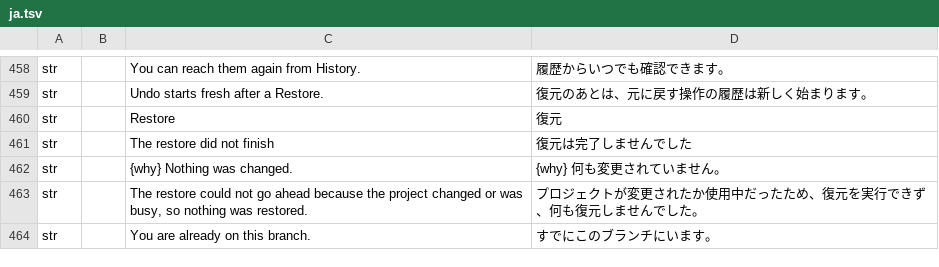
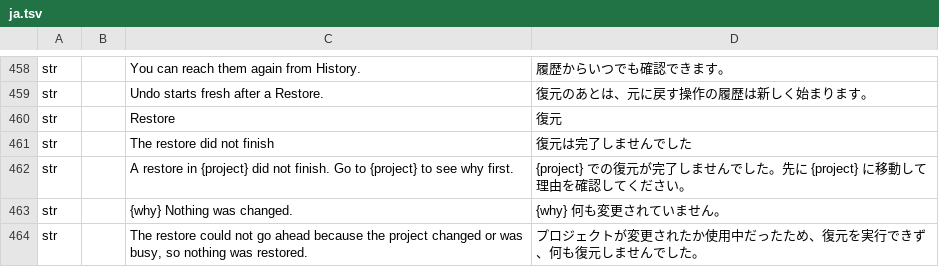
Before and after one commit to software-vision-ai/archforge, a TSV file: crates/ui-egui/src/i18n/ja.tsv, drawn as a sheet; only a part is shown, gaps mark what is left out; the shorter side is filled out with more unchanged rows.

```diff
--- a/crates/ui-egui/src/i18n/ja.tsv
+++ b/crates/ui-egui/src/i18n/ja.tsv
@@ -461,2 +461,3 @@ str		Restore	復元
 str		The restore did not finish	復元は完了しませんでした
+str		A restore in {project} did not finish. Go to {project} to see why first.	{project} での復元が完了しませんでした。先に {project} に移動して理由を確認してください。
 str		{why} Nothing was changed.	{why} 何も変更されていません。
```
Also changed, not shown: crates/ui-egui/src/i18n/de.tsv, crates/ui-egui/src/i18n/en.tsv, 13 other files.
